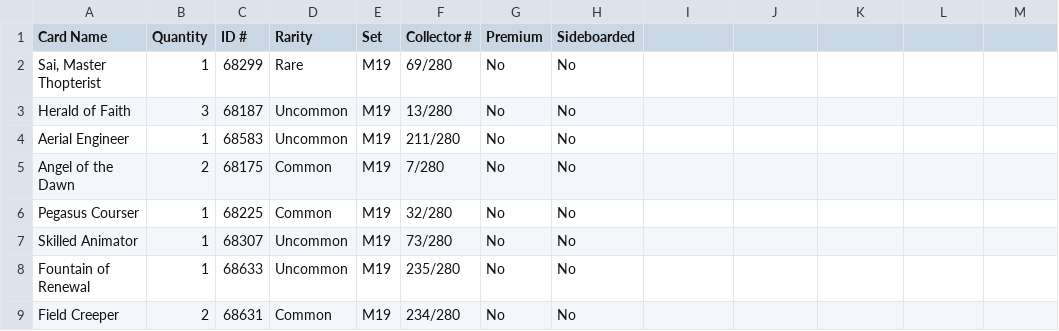
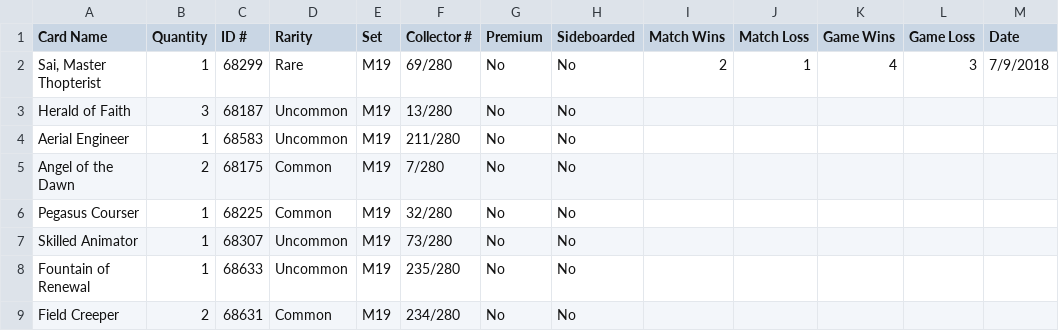
Before and after one commit to calebgannon/MTGDATA, a CSV file: M19Draft/M19Draft4Caleb.csv, drawn as a sheet; only a part is shown; the diff names each change by its address in the sheet, - before the commit and + after, or states it on an @@ line.

```diff
--- a/M19Draft/M19Draft4Caleb.csv
+++ b/M19Draft/M19Draft4Caleb.csv
-I1: (empty)
+I1: Match Wins
-J1: (empty)
+J1: Match Loss
-K1: (empty)
+K1: Game Wins
-L1: (empty)
+L1: Game Loss
-M1: (empty)
+M1: Date
-I2 (Match Wins): (empty)
+I2 (Match Wins): 2
-J2 (Match Loss): (empty)
+J2 (Match Loss): 1
-K2 (Game Wins): (empty)
+K2 (Game Wins): 4
-L2 (Game Loss): (empty)
+L2 (Game Loss): 3
-M2 (Date): (empty)
+M2 (Date): 7/9/2018
```
Also changed, not shown: M19Draft/M19Draft3Caleb.csv, 2 other files.
